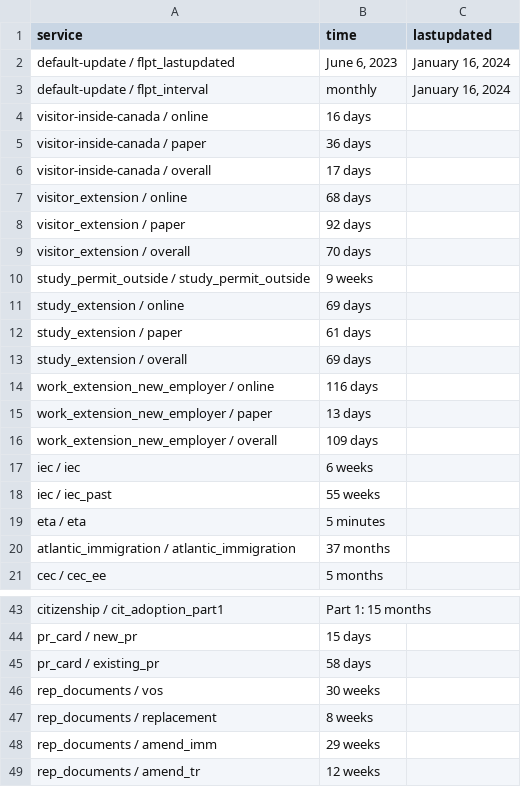
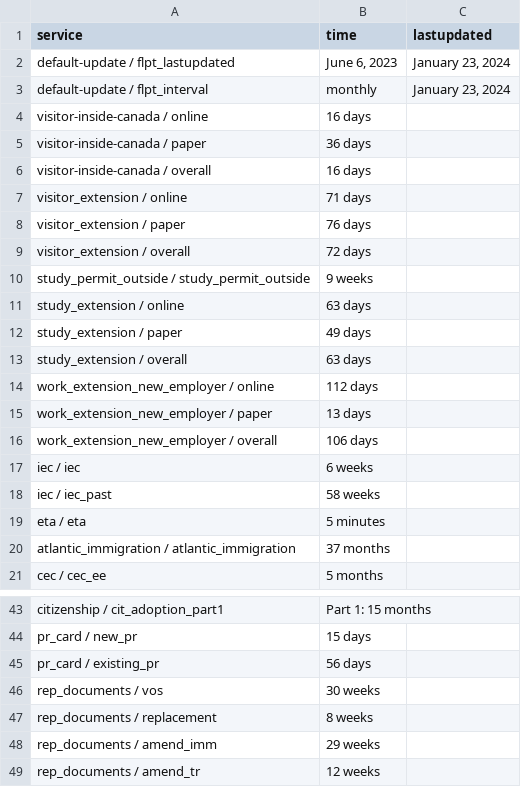
Before and after one commit to suhaibmujahid/cic-processing-times, a CSV file: data-ptime-non-country-en.csv, drawn as a sheet; only a part is shown, gaps mark what is left out.

Commit message:
Flat: latest data (2024-01-25T00:22:42.130Z) {   "date": "2024-01-25T00:22:42.130Z",   "files": [     {       "name": "data-ptime-en.csv",       "deltaBytes": -18,       "source": "https://www.canada.ca/content/dam/ircc/documents/json/data-ptime-en.json"     },     {       "name": "data-ptime-en.json",       "deltaBytes": -19,       "source": "https://www.canada.ca/content/dam/ircc/documents/json/data-ptime-en.json"     },     {       "name": "formatted-data-ptime-en.csv",       "deltaBytes": 10,       "source": "https://www.canada.ca/content/dam/ircc/documents/json/data-ptime-en.json"     },     {       "name": "formatted-selected-countries-data-ptime-en.csv",       "deltaBytes": 1,       "source": "https://www.canada.ca/content/dam/ircc/documents/json/data-ptime-en.json"     },     {       "name": "data-ptime-non-country-en.csv",       "deltaBytes": 0,       "source": "https://www.canada.ca/content/dam/ircc/documents/json/data-ptime-non-country-en.json"     },     {       "name": "data-ptime-non-country-en.json",       "deltaBytes": 0,       "source": "https://www.canada.ca/content/dam/ircc/documents/json/data-ptime-non-country-en.json"     }   ] }

```diff
--- a/data-ptime-non-country-en.csv
+++ b/data-ptime-non-country-en.csv
@@ -1,19 +1,19 @@
 service,time,lastupdated
-default-update / flpt_lastupdated,"June 6, 2023","January 16, 2024"
-default-update / flpt_interval, monthly,"January 16, 2024"
+default-update / flpt_lastupdated,"June 6, 2023","January 23, 2024"
+default-update / flpt_interval, monthly,"January 23, 2024"
 visitor-inside-canada / online,16 days,
 visitor-inside-canada / paper,36 days,
-visitor-inside-canada / overall,17 days,
-visitor_extension / online,68 days,
-visitor_extension / paper,92 days,
-visitor_extension / overall,70 days,
+visitor-inside-canada / overall,16 days,
+visitor_extension / online,71 days,
+visitor_extension / paper,76 days,
+visitor_extension / overall,72 days,
 study_permit_outside / study_permit_outside,9 weeks,
-study_extension / online,69 days,
-study_extension / paper,61 days,
-study_extension / overall,69 days,
-work_extension_new_employer / online,116 days,
+study_extension / online,63 days,
+study_extension / paper,49 days,
+study_extension / overall,63 days,
+work_extension_new_employer / online,112 days,
 work_extension_new_employer / paper,13 days,
-work_extension_new_employer / overall,109 days,
+work_extension_new_employer / overall,106 days,
 iec / iec,6 weeks,
-iec / iec_past,55 weeks,
+iec / iec_past,58 weeks,
 eta / eta,5 minutes,
@@ -44,3 +44,3 @@ citizenship / cit_adoption_part1,Part 1: 15 months,
 pr_card / new_pr,15 days,
-pr_card / existing_pr,58 days,
+pr_card / existing_pr,56 days,
 rep_documents / vos,30 weeks,
```
Also changed, not shown: data-ptime-en.csv, formatted-data-ptime-en.csv, 3 other files.
